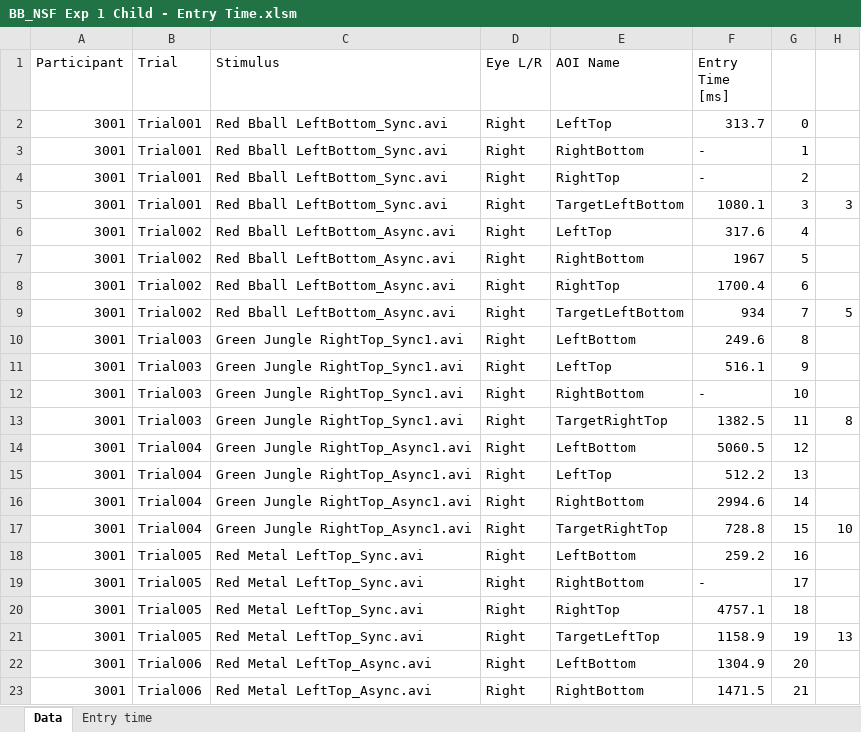
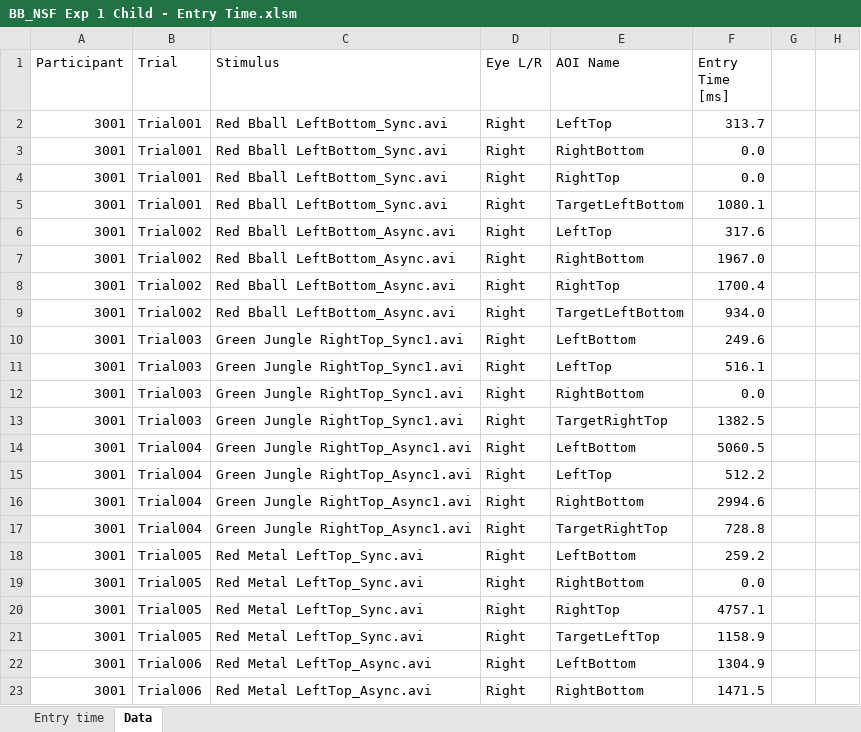
Before and after one commit to lizzij/CDLData, an Excel workbook: NSF BB Child/BB_NSF Exp 1 Child - Entry Time.xlsm, sheet Data, drawn as a sheet; only a part is shown; values as stored, in another font and other column widths than the file's, no borders; conditional formats not drawn; the diff covers the shown part only; the diff names each change by its address in the sheet, - before the commit and + after, or states it on an @@ line.

Commit message:
finish all ET computation and transport

```diff
--- a/NSF BB Child/BB_NSF Exp 1 Child - Entry Time.xlsm (sheet Data)
+++ b/NSF BB Child/BB_NSF Exp 1 Child - Entry Time.xlsm (sheet Data)
@@ sheet tab order changed: Entry time | Data @@
-G2: 0
+G2: (empty)
-F3:F4 (Entry Time [ms]): -
+F3:F4 (Entry Time [ms]): 0.0
-G3: 1
+G3: (empty)
-G4: 2
+G4: (empty)
-G5: 3
+G5: (empty)
-H5: 3
+H5: (empty)
-G6: 4
+G6: (empty)
-F7 (Entry Time [ms]): 1967
+F7 (Entry Time [ms]): 1967.0
-G7: 5
+G7: (empty)
-G8: 6
+G8: (empty)
-F9 (Entry Time [ms]): 934
+F9 (Entry Time [ms]): 934.0
-G9: 7
+G9: (empty)
-H9: 5
+H9: (empty)
-G10: 8
+G10: (empty)
-G11: 9
+G11: (empty)
-F12 (Entry Time [ms]): -
+F12 (Entry Time [ms]): 0.0
-G12: 10
+G12: (empty)
-G13: 11
+G13: (empty)
-H13: 8
+H13: (empty)
-G14: 12
+G14: (empty)
-G15: 13
+G15: (empty)
-G16: 14
+G16: (empty)
-G17: 15
+G17: (empty)
-H17: 10
+H17: (empty)
-G18: 16
+G18: (empty)
-F19 (Entry Time [ms]): -
+F19 (Entry Time [ms]): 0.0
-G19: 17
+G19: (empty)
-G20: 18
+G20: (empty)
-G21: 19
+G21: (empty)
-H21: 13
+H21: (empty)
-G22: 20
+G22: (empty)
-G23: 21
+G23: (empty)
```
Also changed, not shown: 267 edited cells elsewhere in this sheet, sheet Entry time.
